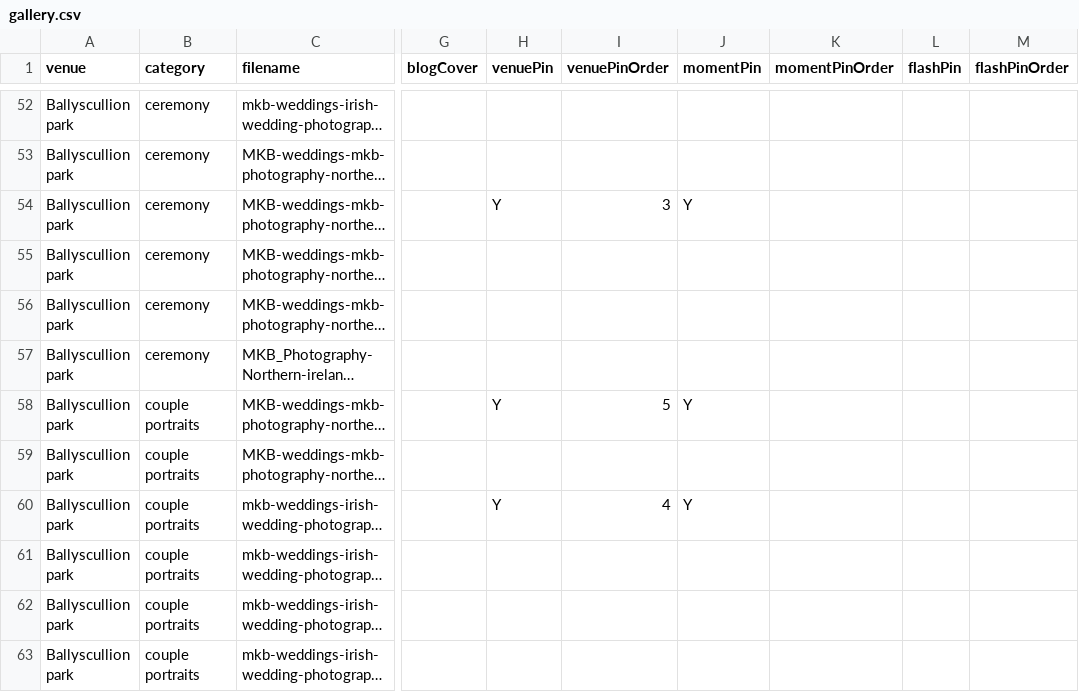
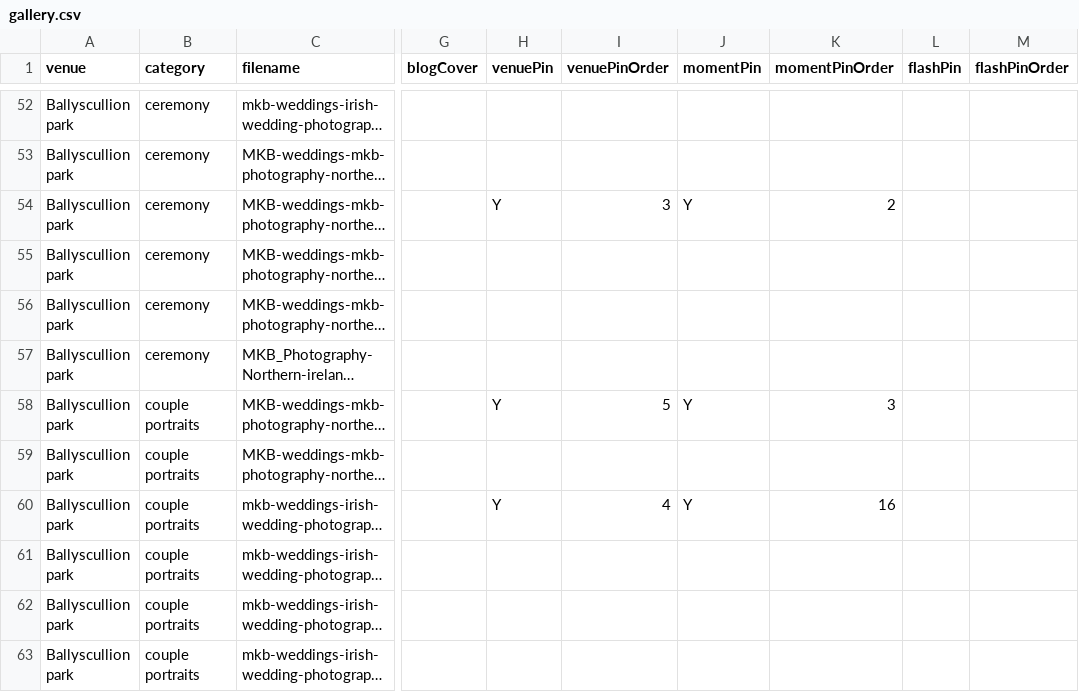
Before and after one commit to mkbarnes2001/mkb-weddings, a CSV file: public/gallery.csv, drawn as a sheet; only a part is shown, gaps mark what is left out; long unchanged cells end in …; the diff covers the shown part only; the diff names each change by its address in the sheet, - before the commit and + after, or states it on an @@ line.

Commit message:
update

```diff
--- a/public/gallery.csv
+++ b/public/gallery.csv
-K54 (momentPinOrder): (empty)
+K54 (momentPinOrder): 2
-K58 (momentPinOrder): (empty)
+K58 (momentPinOrder): 3
-K60 (momentPinOrder): (empty)
+K60 (momentPinOrder): 16
```
Also changed, not shown: 39 edited cells elsewhere in this file.
